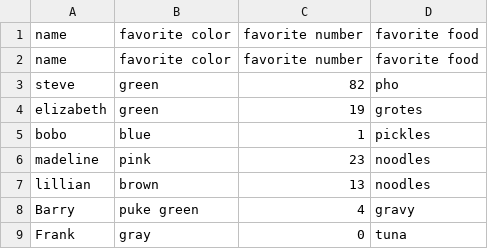
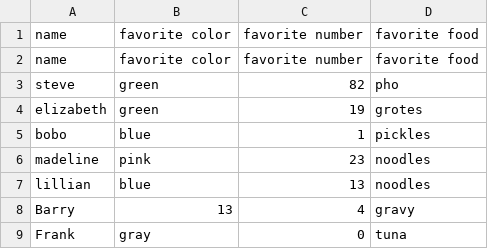
Before and after one commit to PdxCodeGuild/class_orca, a CSV file: code/stephen/contacts.csv, drawn as a sheet.

```diff
--- a/code/stephen/contacts.csv
+++ b/code/stephen/contacts.csv
@@ -6,4 +6,4 @@ bobo,blue,1,pickles
 madeline,pink,23,noodles
-lillian,brown,13,noodles
-Barry,puke green,4,gravy
+lillian,blue,13,noodles
+Barry,13,4,gravy
 Frank,gray,0,tuna
```
Also changed, not shown: 1 other file.
